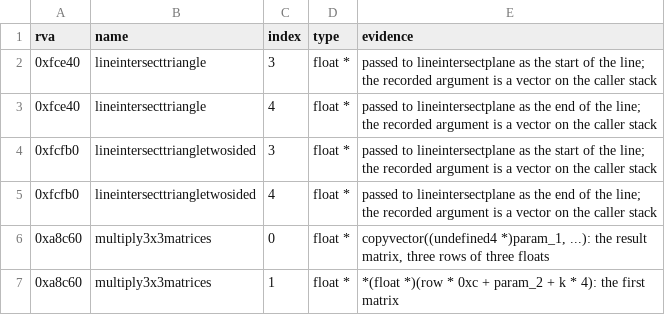
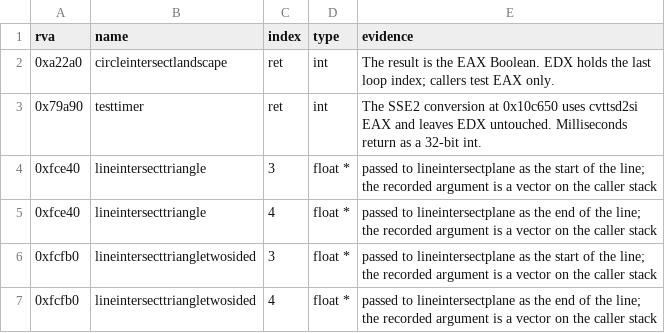
Before and after one commit to TheGreatVulpzin/OpenSubRosa24, a CSV file: analysis/client_win/params.csv, drawn as a sheet; only a part is shown; the shorter side is filled out with more unchanged rows.

Commit message:
feat(client): adopt C10 step 2 game helpers

```diff
--- a/analysis/client_win/params.csv
+++ b/analysis/client_win/params.csv
@@ -1,2 +1,4 @@
 rva,name,index,type,evidence
+0xa22a0,circleintersectlandscape,ret,int,"The result is the EAX Boolean. EDX holds the last loop index; callers test EAX only."
+0x79a90,testtimer,ret,int,"The SSE2 conversion at 0x10c650 uses cvttsd2si EAX and leaves EDX untouched. Milliseconds return as a 32-bit int."
 0xfce40,lineintersecttriangle,3,float *,"passed to lineintersectplane as the start of the line; the recorded argument is a vector on the caller stack"
```
Also changed, not shown: analysis/client_win/storage.csv, 29 other files.
